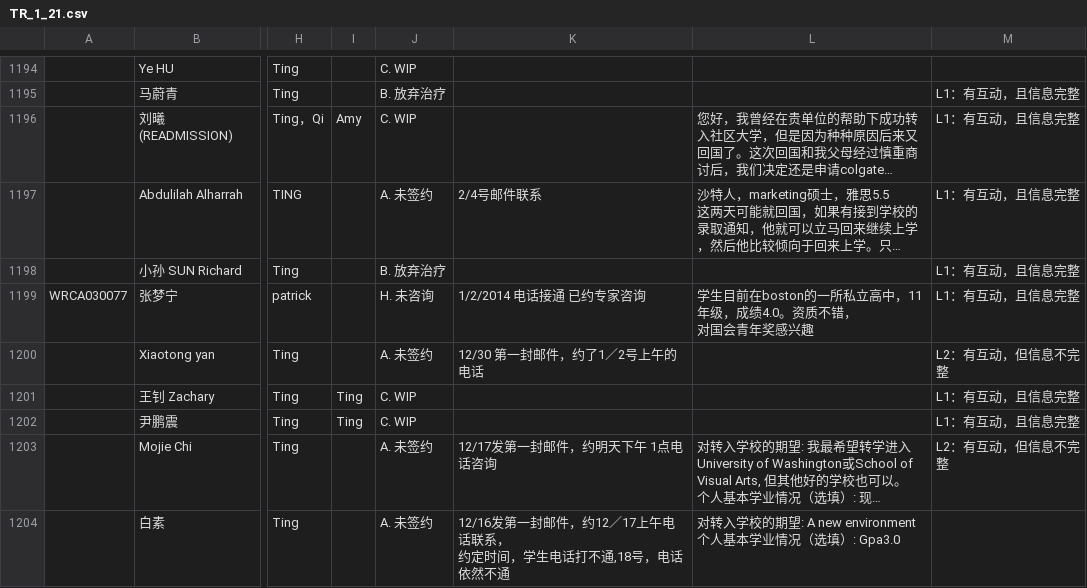
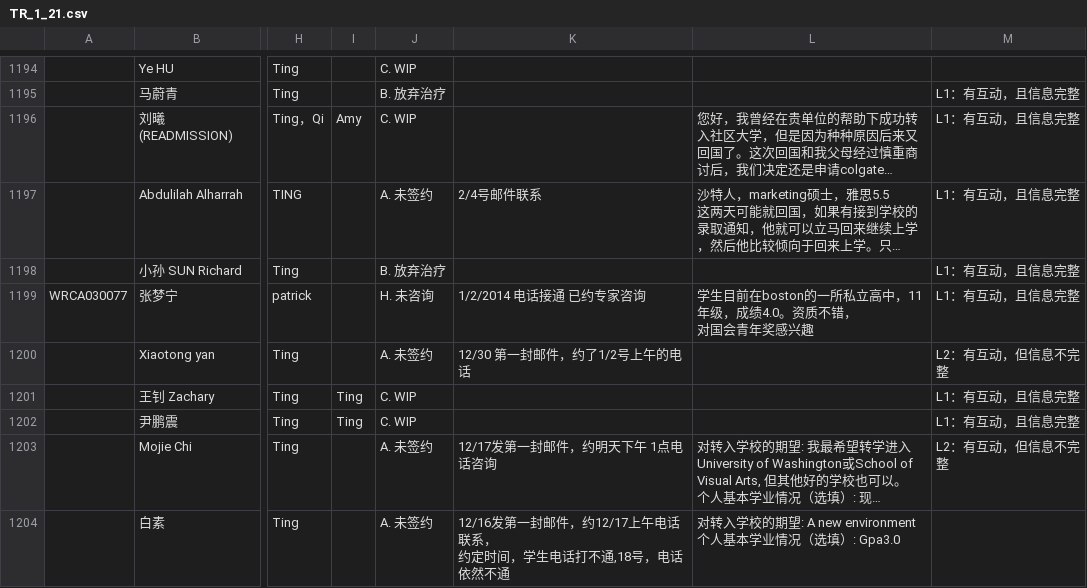
Before and after one commit to plmqaz-bot/wholeren, a CSV file: TR_1_21.csv, drawn as a sheet; only a part is shown, gaps mark what is left out; long unchanged cells end in …; the diff covers the shown part only; the diff names each change by its address in the sheet, - before the commit and + after, or states it on an @@ line.

```diff
--- a/TR_1_21.csv
+++ b/TR_1_21.csv
-K1200: 12/30 第一封邮件，约了1／2号上午的电话
+K1200: 12/30 第一封邮件，约了1/2号上午的电话
-K1204: …邮件，约12／17上午电话…
+K1204: …邮件，约12/17上午电话…
```
Also changed, not shown: 53 edited cells elsewhere in this file, EM_1_21.csv, 3 other files.
